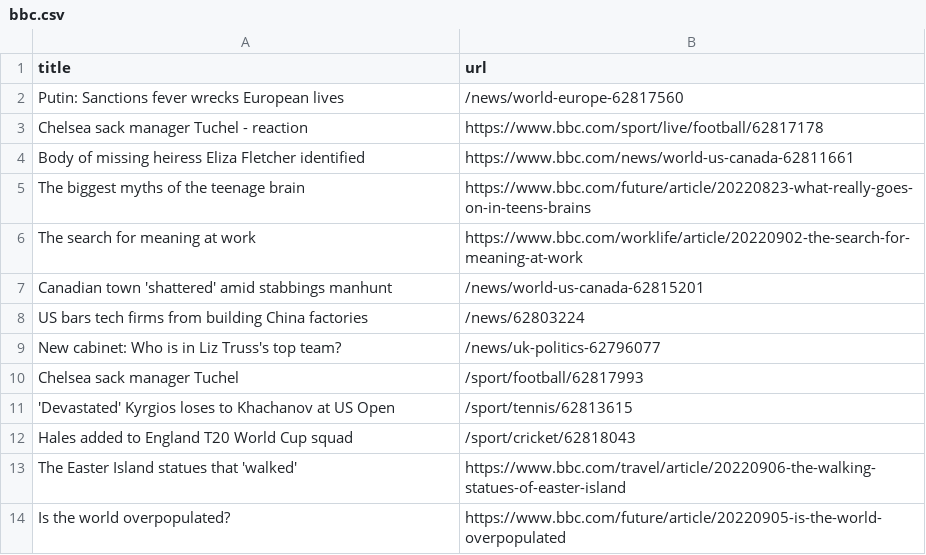
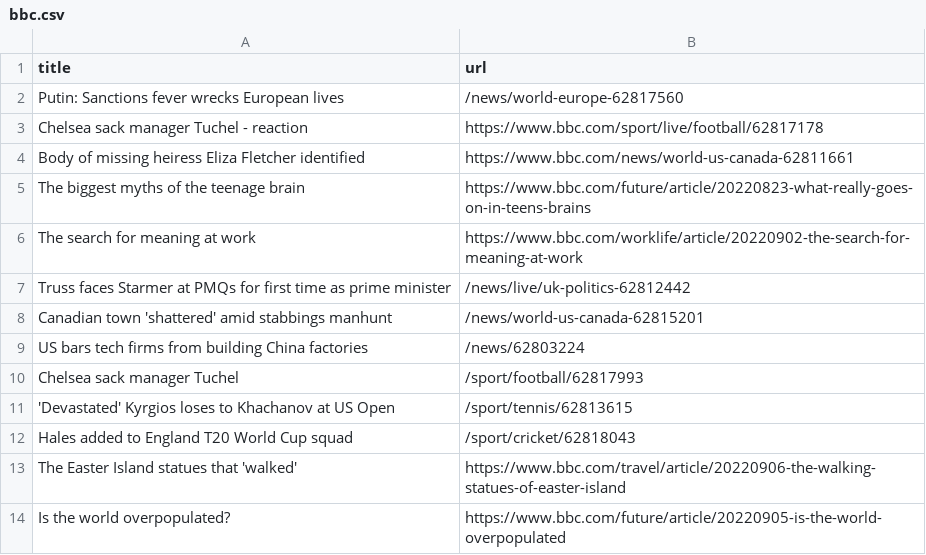
Before and after one commit to yikchun-l/bbc-scraper-tutorial, a CSV file: bbc.csv, drawn as a sheet; only a part is shown.

```diff
--- a/bbc.csv
+++ b/bbc.csv
@@ -6,5 +6,5 @@ The biggest myths of the teenage brain,https://www.bbc.com/future/article/202208
 The search for meaning at work,https://www.bbc.com/worklife/article/20220902-the-search-for-meaning-at-work
+Truss faces Starmer at PMQs for first time as prime minister,/news/live/uk-politics-62812442
 Canadian town 'shattered' amid stabbings manhunt,/news/world-us-canada-62815201
 US bars tech firms from building China factories,/news/62803224
-New cabinet: Who is in Liz Truss's top team?,/news/uk-politics-62796077
 Chelsea sack manager Tuchel,/sport/football/62817993
```
